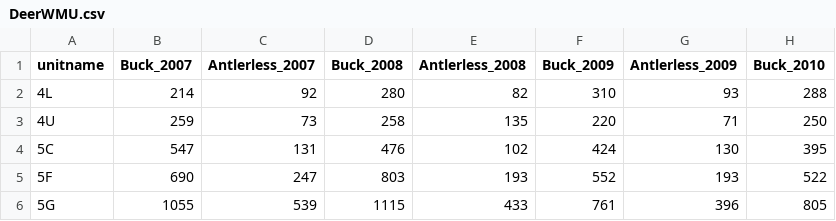
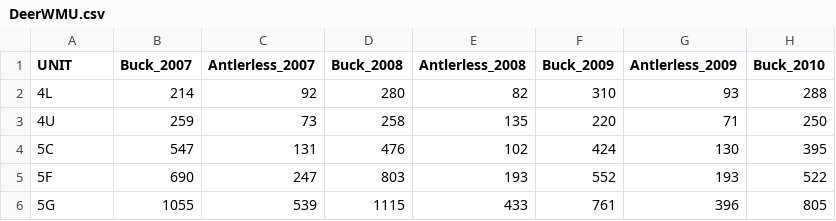
Before and after one commit to robenUW/Lab2_geog575, a CSV file: data/DeerWMU.csv, drawn as a sheet; only a part is shown; the diff names each change by its address in the sheet, - before the commit and + after, or states it on an @@ line.

Commit message:
Update DeerWMU.csv

```diff
--- a/data/DeerWMU.csv
+++ b/data/DeerWMU.csv
-A1: unitname
+A1: UNIT
```
